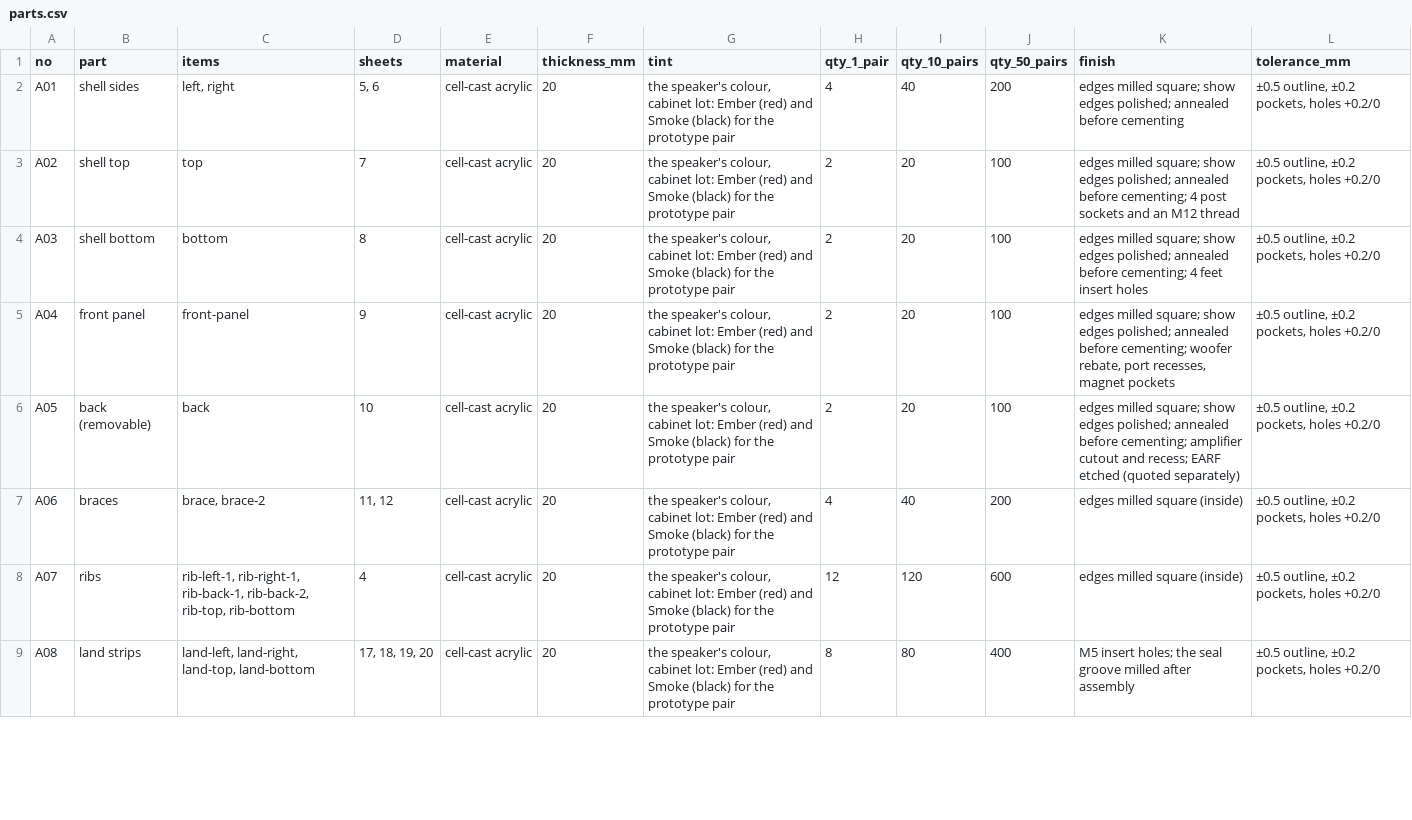
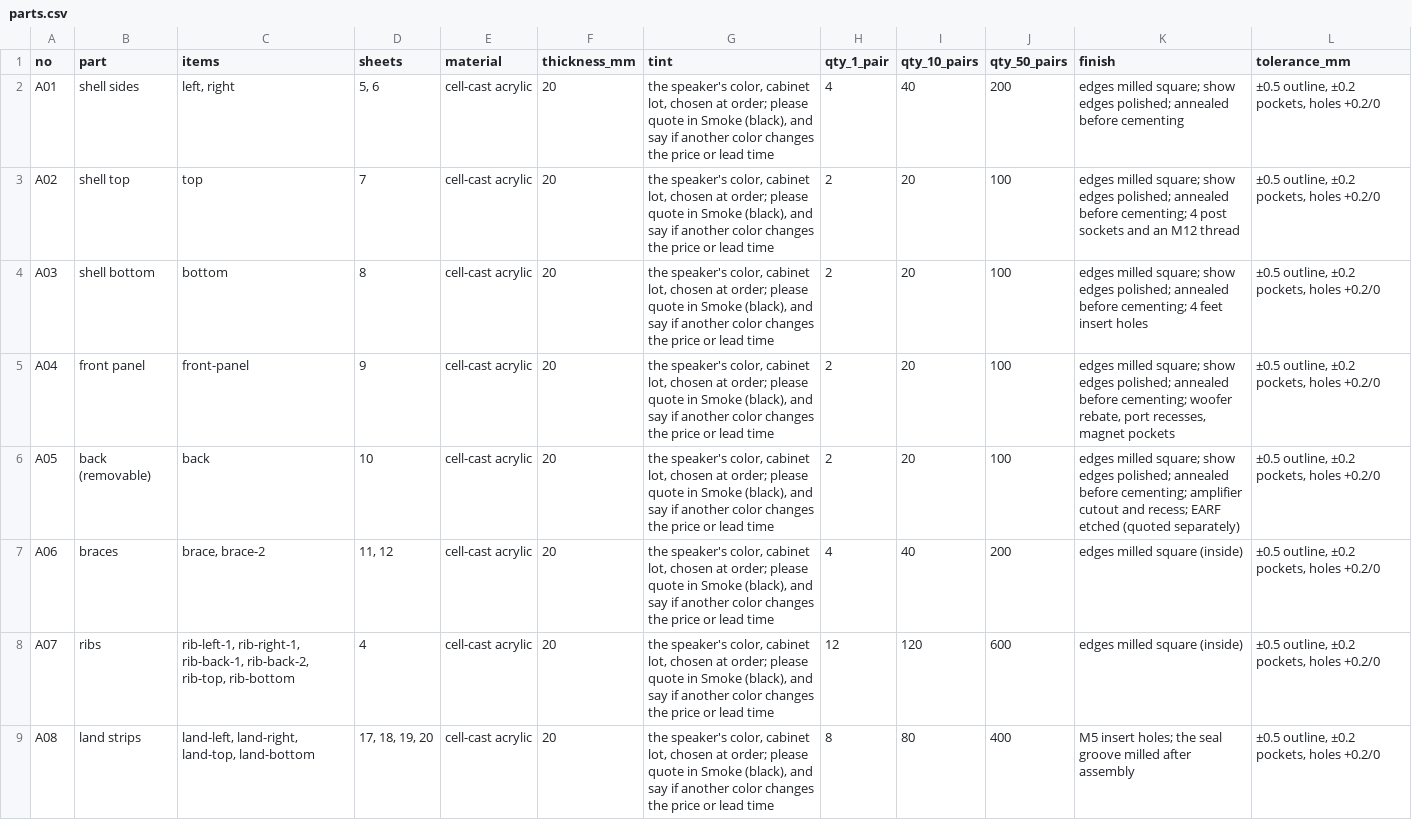
Before and after one commit to nathe-vink/earf, a CSV file: spinoffs/barkhorn/rfq/tropos/a-cast-acrylic/parts.csv, drawn as a sheet; only a part is shown; the diff covers the shown part only.

```diff
--- a/spinoffs/barkhorn/rfq/tropos/a-cast-acrylic/parts.csv
+++ b/spinoffs/barkhorn/rfq/tropos/a-cast-acrylic/parts.csv
@@ -1,9 +1,9 @@
 no,part,items,sheets,material,thickness_mm,tint,qty_1_pair,qty_10_pairs,qty_50_pairs,finish,tolerance_mm
-A01,shell sides,"left, right","5, 6",cell-cast acrylic,20,"the speaker's colour, cabinet lot: Ember (red) and Smoke (black) for the prototype pair",4,40,200,edges milled square; show edges polished; annealed before cementing,"±0.5 outline, ±0.2 pockets, holes +0.2/0"
-A02,shell top,top,7,cell-cast acrylic,20,"the speaker's colour, cabinet lot: Ember (red) and Smoke (black) for the prototype pair",2,20,100,edges milled square; show edges polished; annealed before cementing; 4 post sockets and an M12 thread,"±0.5 outline, ±0.2 pockets, holes +0.2/0"
-A03,shell bottom,bottom,8,cell-cast acrylic,20,"the speaker's colour, cabinet lot: Ember (red) and Smoke (black) for the prototype pair",2,20,100,edges milled square; show edges polished; annealed before cementing; 4 feet insert holes,"±0.5 outline, ±0.2 pockets, holes +0.2/0"
-A04,front panel,front-panel,9,cell-cast acrylic,20,"the speaker's colour, cabinet lot: Ember (red) and Smoke (black) for the prototype pair",2,20,100,"edges milled square; show edges polished; annealed before cementing; woofer rebate, port recesses, magnet pockets","±0.5 outline, ±0.2 pockets, holes +0.2/0"
-A05,back (removable),back,10,cell-cast acrylic,20,"the speaker's colour, cabinet lot: Ember (red) and Smoke (black) for the prototype pair",2,20,100,edges milled square; show edges polished; annealed before cementing; amplifier cutout and recess; EARF etched (quoted separately),"±0.5 outline, ±0.2 pockets, holes +0.2/0"
-A06,braces,"brace, brace-2","11, 12",cell-cast acrylic,20,"the speaker's colour, cabinet lot: Ember (red) and Smoke (black) for the prototype pair",4,40,200,edges milled square (inside),"±0.5 outline, ±0.2 pockets, holes +0.2/0"
-A07,ribs,"rib-left-1, rib-right-1, rib-back-1, rib-back-2, rib-top, rib-bottom",4,cell-cast acrylic,20,"the speaker's colour, cabinet lot: Ember (red) and Smoke (black) for the prototype pair",12,120,600,edges milled square (inside),"±0.5 outline, ±0.2 pockets, holes +0.2/0"
-A08,land strips,"land-left, land-right, land-top, land-bottom","17, 18, 19, 20",cell-cast acrylic,20,"the speaker's colour, cabinet lot: Ember (red) and Smoke (black) for the prototype pair",8,80,400,M5 insert holes; the seal groove milled after assembly,"±0.5 outline, ±0.2 pockets, holes +0.2/0"
+A01,shell sides,"left, right","5, 6",cell-cast acrylic,20,"the speaker's color, cabinet lot, chosen at order; please quote in Smoke (black), and say if another color changes the price or lead time",4,40,200,edges milled square; show edges polished; annealed before cementing,"±0.5 outline, ±0.2 pockets, holes +0.2/0"
+A02,shell top,top,7,cell-cast acrylic,20,"the speaker's color, cabinet lot, chosen at order; please quote in Smoke (black), and say if another color changes the price or lead time",2,20,100,edges milled square; show edges polished; annealed before cementing; 4 post sockets and an M12 thread,"±0.5 outline, ±0.2 pockets, holes +0.2/0"
+A03,shell bottom,bottom,8,cell-cast acrylic,20,"the speaker's color, cabinet lot, chosen at order; please quote in Smoke (black), and say if another color changes the price or lead time",2,20,100,edges milled square; show edges polished; annealed before cementing; 4 feet insert holes,"±0.5 outline, ±0.2 pockets, holes +0.2/0"
+A04,front panel,front-panel,9,cell-cast acrylic,20,"the speaker's color, cabinet lot, chosen at order; please quote in Smoke (black), and say if another color changes the price or lead time",2,20,100,"edges milled square; show edges polished; annealed before cementing; woofer rebate, port recesses, magnet pockets","±0.5 outline, ±0.2 pockets, holes +0.2/0"
+A05,back (removable),back,10,cell-cast acrylic,20,"the speaker's color, cabinet lot, chosen at order; please quote in Smoke (black), and say if another color changes the price or lead time",2,20,100,edges milled square; show edges polished; annealed before cementing; amplifier cutout and recess; EARF etched (quoted separately),"±0.5 outline, ±0.2 pockets, holes +0.2/0"
+A06,braces,"brace, brace-2","11, 12",cell-cast acrylic,20,"the speaker's color, cabinet lot, chosen at order; please quote in Smoke (black), and say if another color changes the price or lead time",4,40,200,edges milled square (inside),"±0.5 outline, ±0.2 pockets, holes +0.2/0"
+A07,ribs,"rib-left-1, rib-right-1, rib-back-1, rib-back-2, rib-top, rib-bottom",4,cell-cast acrylic,20,"the speaker's color, cabinet lot, chosen at order; please quote in Smoke (black), and say if another color changes the price or lead time",12,120,600,edges milled square (inside),"±0.5 outline, ±0.2 pockets, holes +0.2/0"
+A08,land strips,"land-left, land-right, land-top, land-bottom","17, 18, 19, 20",cell-cast acrylic,20,"the speaker's color, cabinet lot, chosen at order; please quote in Smoke (black), and say if another color changes the price or lead time",8,80,400,M5 insert holes; the seal groove milled after assembly,"±0.5 outline, ±0.2 pockets, holes +0.2/0"
```
Also changed, not shown: 6 edited cells elsewhere in this file, spinoffs/barkhorn/rfq/tropos/b-horn-forming/parts.csv, spinoffs/barkhorn/rfq/tropos/b-horn-tooling/parts.csv, 18 other files.
